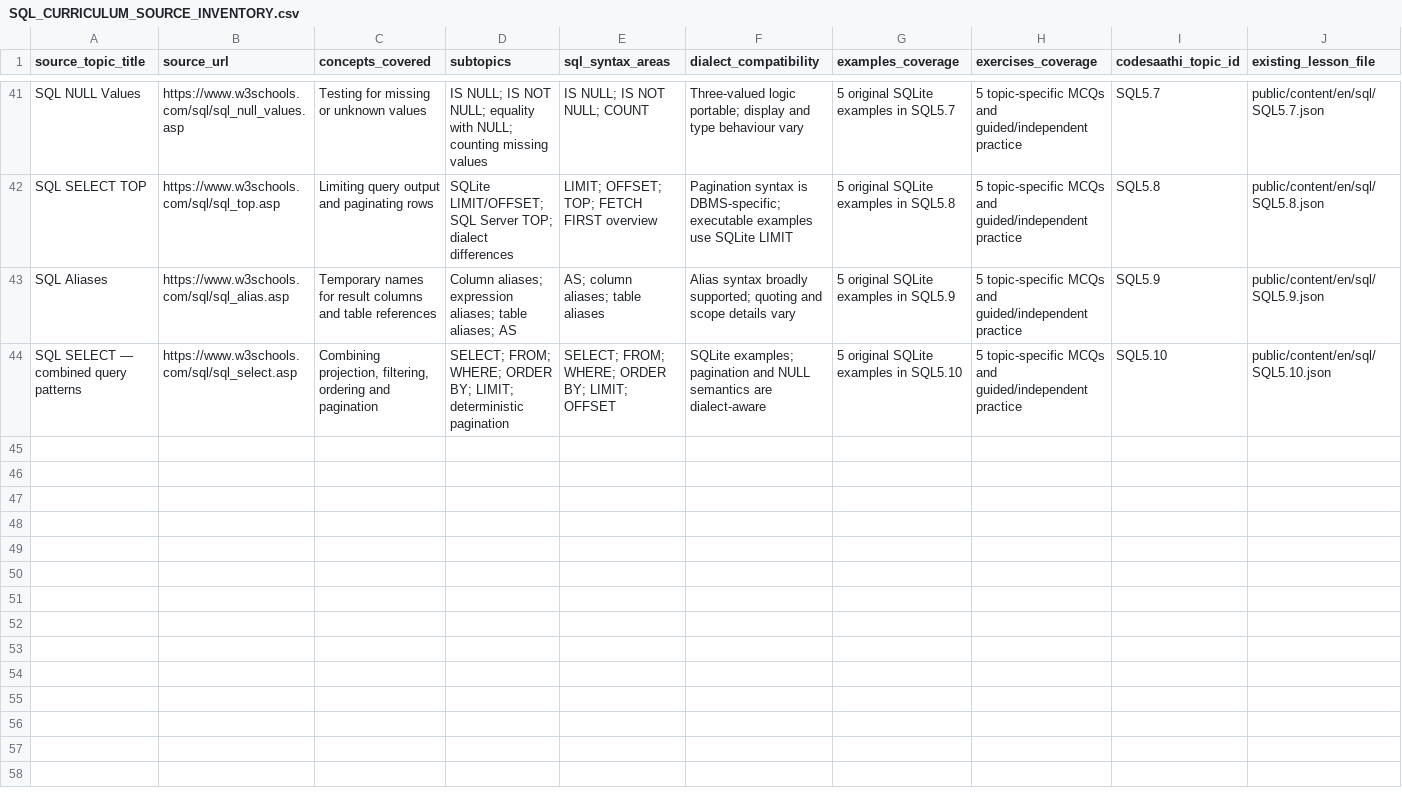
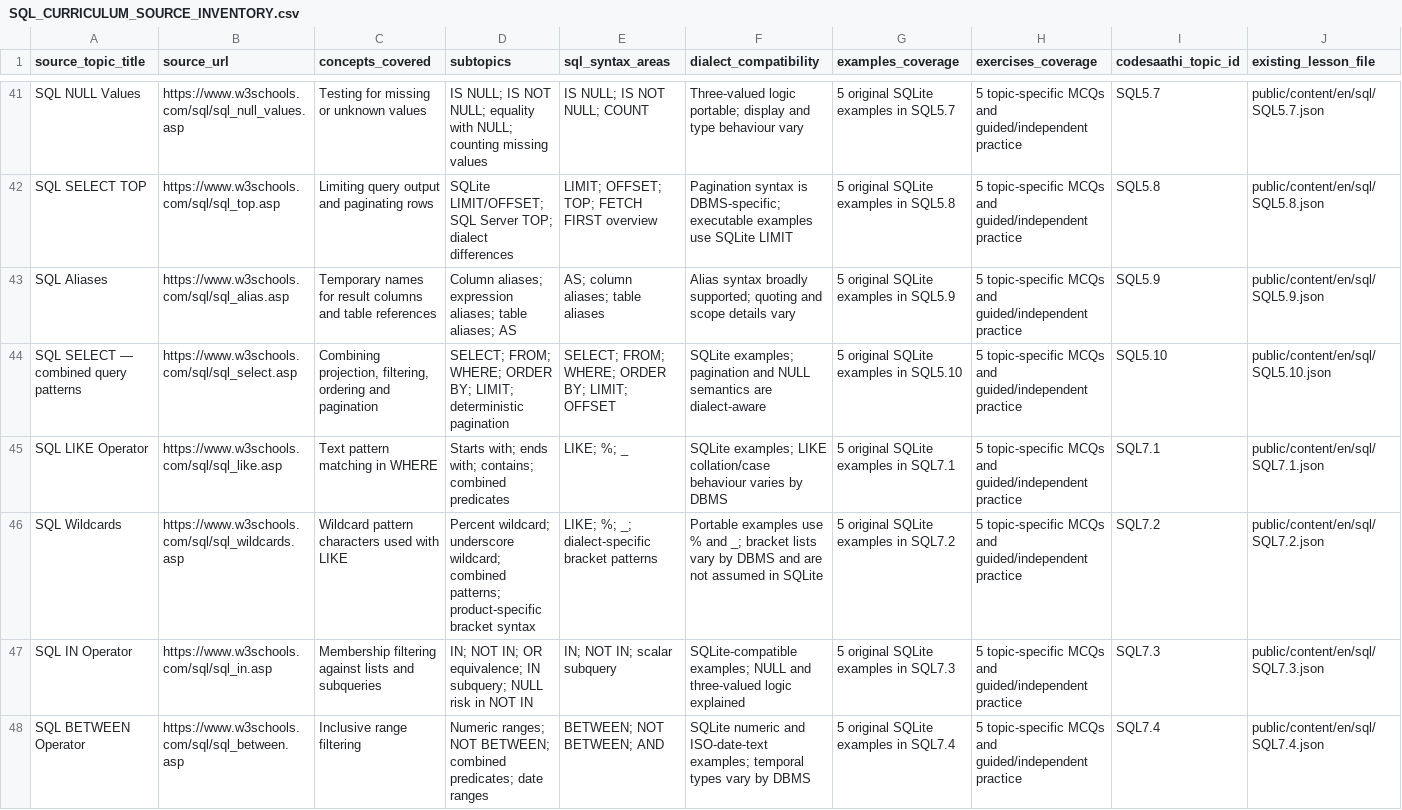
Before and after one commit to kharchasaathi/MULTILINGUAL_PROGRAMMING_LEARNING_PLATFORM, a CSV file: docs/SQL_CURRICULUM_SOURCE_INVENTORY.csv, drawn as a sheet; only a part is shown, gaps mark what is left out; rows hold the shown columns only; the diff names each change by its address in the sheet, - before the commit and + after, or states it on an @@ line.

Commit message:
docs(sql): map SQL7 lessons to W3Schools sources

```diff
--- a/docs/SQL_CURRICULUM_SOURCE_INVENTORY.csv
+++ b/docs/SQL_CURRICULUM_SOURCE_INVENTORY.csv
+row 45: SQL LIKE Operator | https://www.w3schools.com/sql/sql_like.asp | Text pattern matching in WHERE | Starts with; ends with; contains; combined predicates | LIKE; %; _ | SQLite examples; LIKE collation/case behaviour varies by DBMS | 5 original SQLite examples in SQL7.1 | 5 topic-specific MCQs and guided/independent practice | SQL7.1 | public/content/en/sql/SQL7.1.json
+row 46: SQL Wildcards | https://www.w3schools.com/sql/sql_wildcards.asp | Wildcard pattern characters used with LIKE | Percent wildcard; underscore wildcard; combined patterns; product-specific bracket syntax | LIKE; %; _; dialect-specific bracket patterns | Portable examples use % and _; bracket lists vary by DBMS and are not assumed in SQLite | 5 original SQLite examples in SQL7.2 | 5 topic-specific MCQs and guided/independent practice | SQL7.2 | public/content/en/sql/SQL7.2.json
+row 47: SQL IN Operator | https://www.w3schools.com/sql/sql_in.asp | Membership filtering against lists and subqueries | IN; NOT IN; OR equivalence; IN subquery; NULL risk in NOT IN | IN; NOT IN; scalar subquery | SQLite-compatible examples; NULL and three-valued logic explained | 5 original SQLite examples in SQL7.3 | 5 topic-specific MCQs and guided/independent practice | SQL7.3 | public/content/en/sql/SQL7.3.json
+row 48: SQL BETWEEN Operator | https://www.w3schools.com/sql/sql_between.asp | Inclusive range filtering | Numeric ranges; NOT BETWEEN; combined predicates; date ranges | BETWEEN; NOT BETWEEN; AND | SQLite numeric and ISO-date-text examples; temporal types vary by DBMS | 5 original SQLite examples in SQL7.4 | 5 topic-specific MCQs and guided/independent practice | SQL7.4 | public/content/en/sql/SQL7.4.json
```
